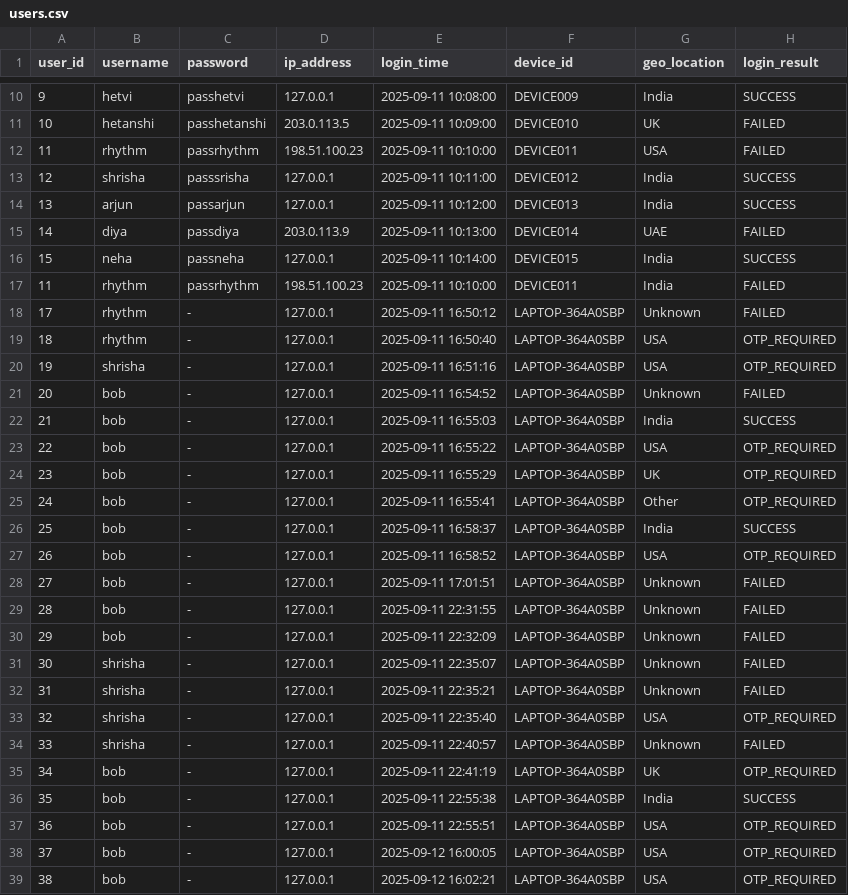
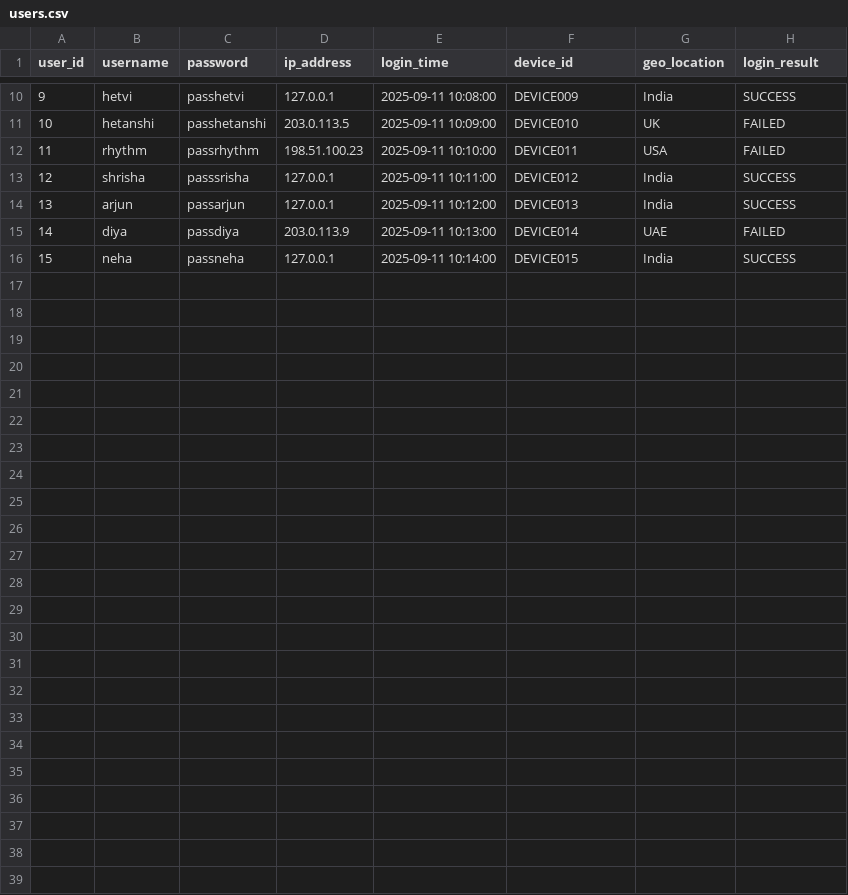
Before and after one commit to Kathan-2007/IntelliHack-2025-daiict, a CSV file: login-anomaly-detector/data/users.csv, drawn as a sheet; only a part is shown, gaps mark what is left out.

Commit message:
Update users.csv

```diff
--- a/login-anomaly-detector/data/users.csv
+++ b/login-anomaly-detector/data/users.csv
@@ -16,24 +16 @@ user_id,username,password,ip_address,login_time,device_id,geo_location,login_res
 15,neha,passneha,127.0.0.1,2025-09-11 10:14:00,DEVICE015,India,SUCCESS
-11,rhythm,passrhythm,198.51.100.23,2025-09-11 10:10:00,DEVICE011,India,FAILED
-17,rhythm,-,127.0.0.1,2025-09-11 16:50:12,LAPTOP-364A0SBP,Unknown,FAILED
-18,rhythm,-,127.0.0.1,2025-09-11 16:50:40,LAPTOP-364A0SBP,USA,OTP_REQUIRED
-19,shrisha,-,127.0.0.1,2025-09-11 16:51:16,LAPTOP-364A0SBP,USA,OTP_REQUIRED
-20,bob,-,127.0.0.1,2025-09-11 16:54:52,LAPTOP-364A0SBP,Unknown,FAILED
-21,bob,-,127.0.0.1,2025-09-11 16:55:03,LAPTOP-364A0SBP,India,SUCCESS
-22,bob,-,127.0.0.1,2025-09-11 16:55:22,LAPTOP-364A0SBP,USA,OTP_REQUIRED
-23,bob,-,127.0.0.1,2025-09-11 16:55:29,LAPTOP-364A0SBP,UK,OTP_REQUIRED
-24,bob,-,127.0.0.1,2025-09-11 16:55:41,LAPTOP-364A0SBP,Other,OTP_REQUIRED
-25,bob,-,127.0.0.1,2025-09-11 16:58:37,LAPTOP-364A0SBP,India,SUCCESS
-26,bob,-,127.0.0.1,2025-09-11 16:58:52,LAPTOP-364A0SBP,USA,OTP_REQUIRED
-27,bob,-,127.0.0.1,2025-09-11 17:01:51,LAPTOP-364A0SBP,Unknown,FAILED
-28,bob,-,127.0.0.1,2025-09-11 22:31:55,LAPTOP-364A0SBP,Unknown,FAILED
-29,bob,-,127.0.0.1,2025-09-11 22:32:09,LAPTOP-364A0SBP,Unknown,FAILED
-30,shrisha ,-,127.0.0.1,2025-09-11 22:35:07,LAPTOP-364A0SBP,Unknown,FAILED
-31,shrisha ,-,127.0.0.1,2025-09-11 22:35:21,LAPTOP-364A0SBP,Unknown,FAILED
-32,shrisha,-,127.0.0.1,2025-09-11 22:35:40,LAPTOP-364A0SBP,USA,OTP_REQUIRED
-33,shrisha,-,127.0.0.1,2025-09-11 22:40:57,LAPTOP-364A0SBP,Unknown,FAILED
-34,bob,-,127.0.0.1,2025-09-11 22:41:19,LAPTOP-364A0SBP,UK,OTP_REQUIRED
-35,bob,-,127.0.0.1,2025-09-11 22:55:38,LAPTOP-364A0SBP,India,SUCCESS
-36,bob,-,127.0.0.1,2025-09-11 22:55:51,LAPTOP-364A0SBP,USA,OTP_REQUIRED
-37,bob,-,127.0.0.1,2025-09-12 16:00:05,LAPTOP-364A0SBP,USA,OTP_REQUIRED
-38,bob,-,127.0.0.1,2025-09-12 16:02:21,LAPTOP-364A0SBP,USA,OTP_REQUIRED
```
